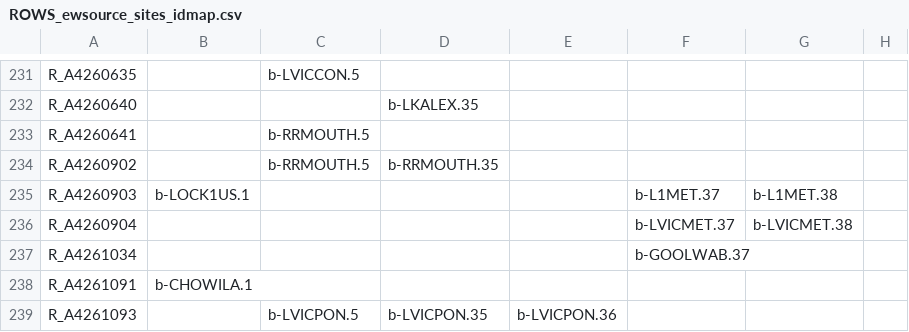
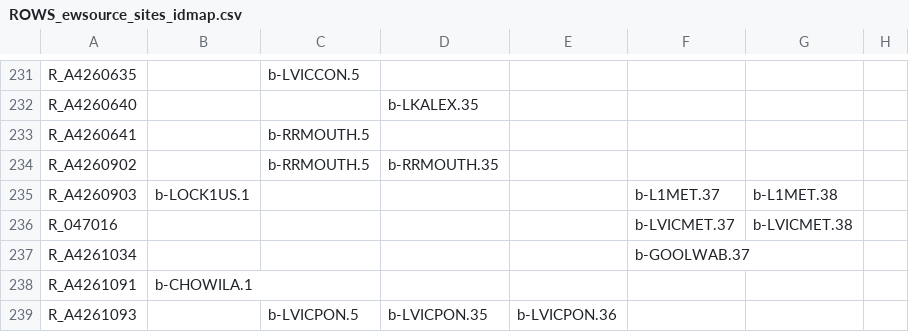
Before and after one commit to lawrenceMDBA/test, a CSV file: Config/MapLayerFiles/attributes/ROWS_ewsource_sites_idmap.csv, drawn as a sheet; only a part is shown, gaps mark what is left out; the diff names each change by its address in the sheet, - before the commit and + after, or states it on an @@ line.

Commit message:
Changing site A4260904 to 047016 in the ROWS_ewsource_sites_idmap.csv

```diff
--- a/Config/MapLayerFiles/attributes/ROWS_ewsource_sites_idmap.csv
+++ b/Config/MapLayerFiles/attributes/ROWS_ewsource_sites_idmap.csv
-A236: R_A4260904
+A236: R_047016
```
